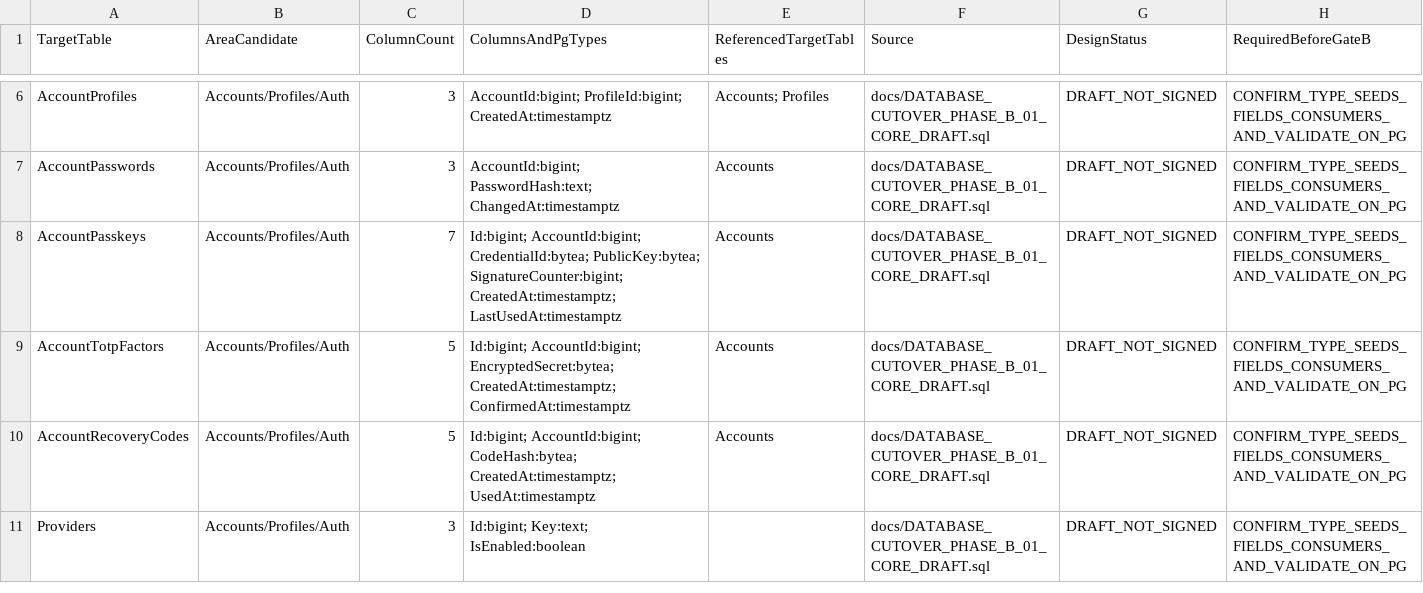
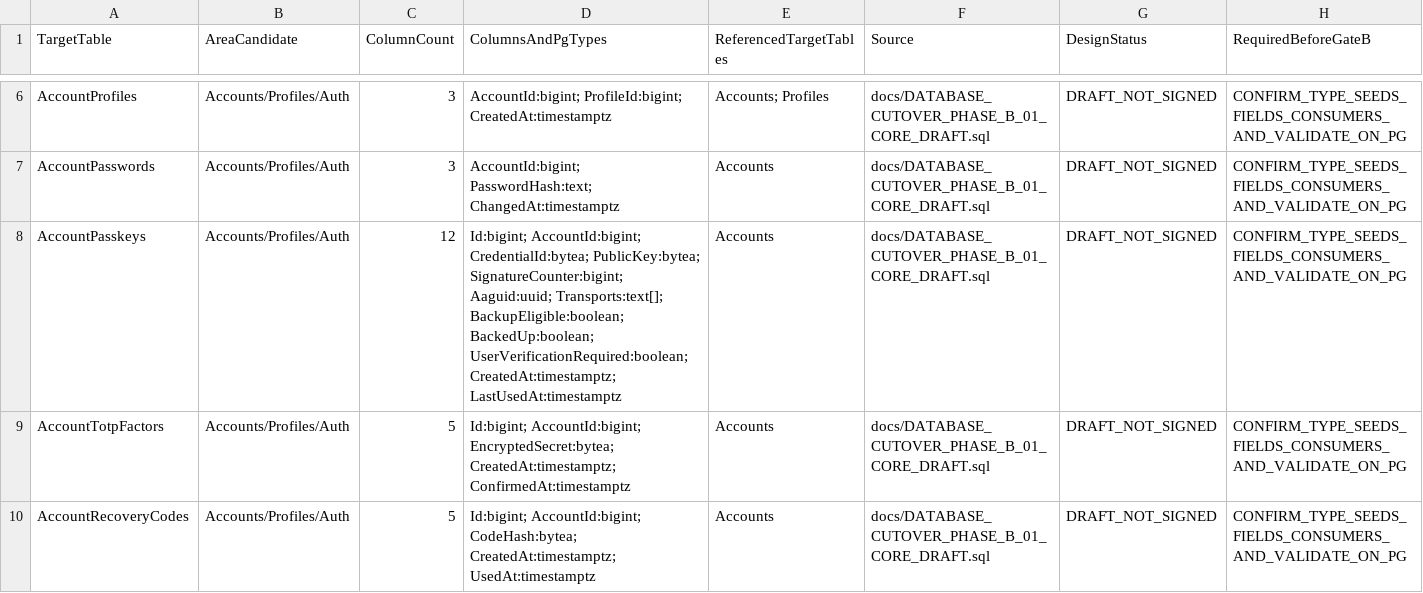
Before and after one commit to Juloc/Jularr, a CSV file: docs/DATABASE_CUTOVER_PHASE_B_TABLE_MANIFEST.csv, drawn as a sheet; only a part is shown, gaps mark what is left out; the shorter side is filled out with more unchanged rows; the diff covers the shown part only.

Commit message:
docs(db): reconcile manifest fields and bigint identities

```diff
--- a/docs/DATABASE_CUTOVER_PHASE_B_TABLE_MANIFEST.csv
+++ b/docs/DATABASE_CUTOVER_PHASE_B_TABLE_MANIFEST.csv
@@ -7,3 +7,3 @@ TargetTable,AreaCandidate,ColumnCount,ColumnsAndPgTypes,ReferencedTargetTables,S
 "AccountPasswords","Accounts/Profiles/Auth","3","AccountId:bigint; PasswordHash:text; ChangedAt:timestamptz","Accounts","docs/DATABASE_CUTOVER_PHASE_B_01_CORE_DRAFT.sql","DRAFT_NOT_SIGNED","CONFIRM_TYPE_SEEDS_FIELDS_CONSUMERS_AND_VALIDATE_ON_PG"
-"AccountPasskeys","Accounts/Profiles/Auth","7","Id:bigint; AccountId:bigint; CredentialId:bytea; PublicKey:bytea; SignatureCounter:bigint; CreatedAt:timestamptz; LastUsedAt:timestamptz","Accounts","docs/DATABASE_CUTOVER_PHASE_B_01_CORE_DRAFT.sql","DRAFT_NOT_SIGNED","CONFIRM_TYPE_SEEDS_FIELDS_CONSUMERS_AND_VALIDATE_ON_PG"
+"AccountPasskeys","Accounts/Profiles/Auth","12","Id:bigint; AccountId:bigint; CredentialId:bytea; PublicKey:bytea; SignatureCounter:bigint; Aaguid:uuid; Transports:text[]; BackupEligible:boolean; BackedUp:boolean; UserVerificationRequired:boolean; CreatedAt:timestamptz; LastUsedAt:timestamptz","Accounts","docs/DATABASE_CUTOVER_PHASE_B_01_CORE_DRAFT.sql","DRAFT_NOT_SIGNED","CONFIRM_TYPE_SEEDS_FIELDS_CONSUMERS_AND_VALIDATE_ON_PG"
 "AccountTotpFactors","Accounts/Profiles/Auth","5","Id:bigint; AccountId:bigint; EncryptedSecret:bytea; CreatedAt:timestamptz; ConfirmedAt:timestamptz","Accounts","docs/DATABASE_CUTOVER_PHASE_B_01_CORE_DRAFT.sql","DRAFT_NOT_SIGNED","CONFIRM_TYPE_SEEDS_FIELDS_CONSUMERS_AND_VALIDATE_ON_PG"
```
Also changed, not shown: 22 edited cells elsewhere in this file.
